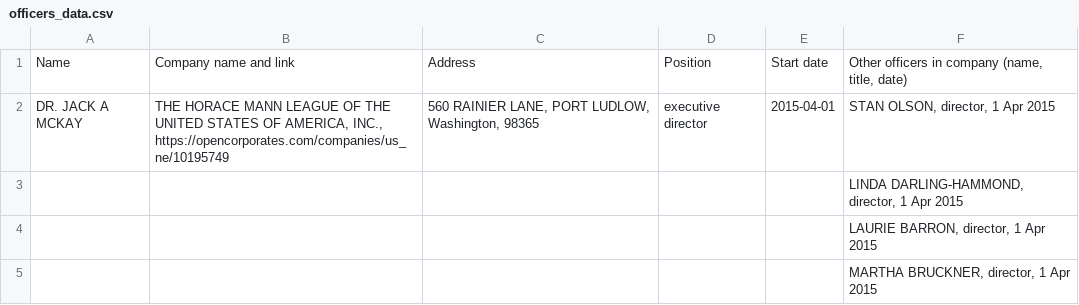
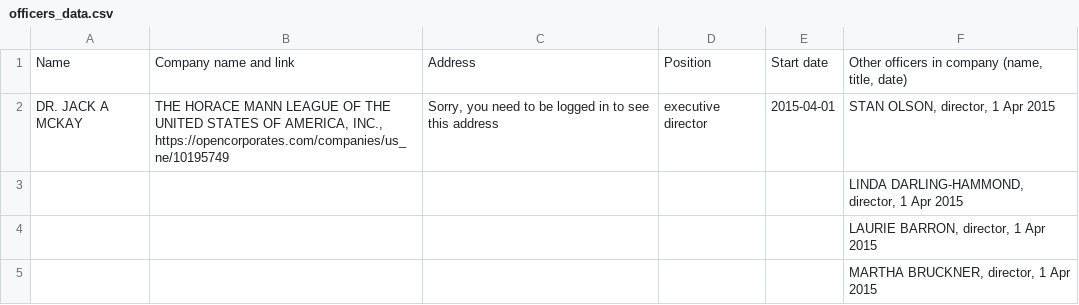
Before and after one commit to 21KennethTran/OpenCorporatesScraper, a CSV file: officers_data.csv, drawn as a sheet; only a part is shown; the diff covers the shown part only.

```diff
--- a/officers_data.csv
+++ b/officers_data.csv
@@ -1,3 +1,3 @@
 Name,Company name and link,Address,Position,Start date,"Other officers in company (name, title, date)"
-DR. JACK A MCKAY,"THE HORACE MANN LEAGUE OF THE UNITED STATES OF AMERICA, INC., https://opencorporates.com/companies/us_ne/10195749","560 RAINIER LANE, PORT LUDLOW, Washington, 98365",executive director,2015-04-01,"STAN OLSON, director, 1 Apr 2015"
+DR. JACK A MCKAY,"THE HORACE MANN LEAGUE OF THE UNITED STATES OF AMERICA, INC., https://opencorporates.com/companies/us_ne/10195749","Sorry, you need to be logged in to see this address",executive director,2015-04-01,"STAN OLSON, director, 1 Apr 2015"
 ,,,,,"LINDA DARLING-HAMMOND, director, 1 Apr 2015"
```
Also changed, not shown: 25 added rows elsewhere in this file, 1 other file.
